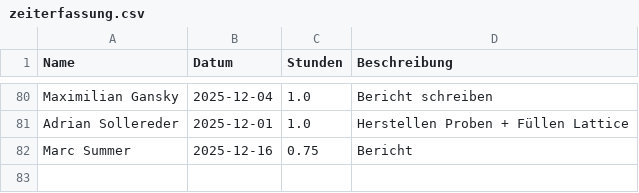
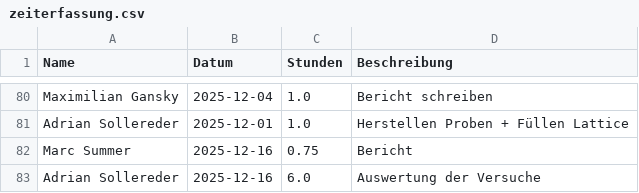
Before and after one commit to Dannyg-CFD/uni-zeiterfassung, a CSV file: zeiterfassung.csv, drawn as a sheet; only a part is shown, gaps mark what is left out; the diff names each change by its address in the sheet, - before the commit and + after, or states it on an @@ line.

Commit message:
Update Zeiterfassung durch Adrian Sollereder

```diff
--- a/zeiterfassung.csv
+++ b/zeiterfassung.csv
+row 83: Adrian Sollereder | 2025-12-16 | 6.0 | Auswertung der Versuche
```
